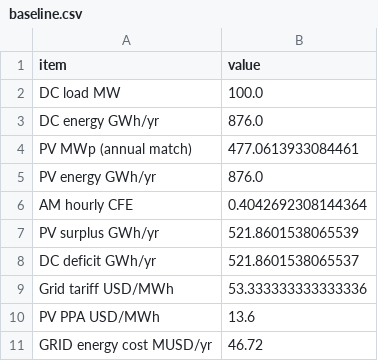
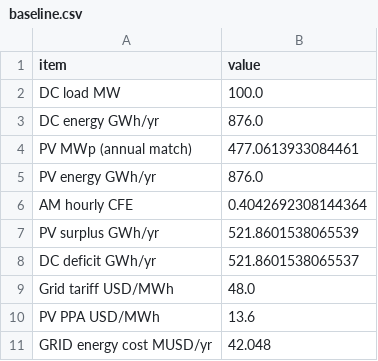
Before and after one commit to alnasser2030/EVM-SMART, a CSV file: tpec2027/results/baseline.csv, drawn as a sheet.

```diff
--- a/tpec2027/results/baseline.csv
+++ b/tpec2027/results/baseline.csv
@@ -8,4 +8,4 @@ PV surplus GWh/yr,521.8601538065539
 DC deficit GWh/yr,521.8601538065537
-Grid tariff USD/MWh,53.333333333333336
+Grid tariff USD/MWh,48.0
 PV PPA USD/MWh,13.6
-GRID energy cost MUSD/yr,46.72
+GRID energy cost MUSD/yr,42.048
```
Also changed, not shown: 5 other files.
